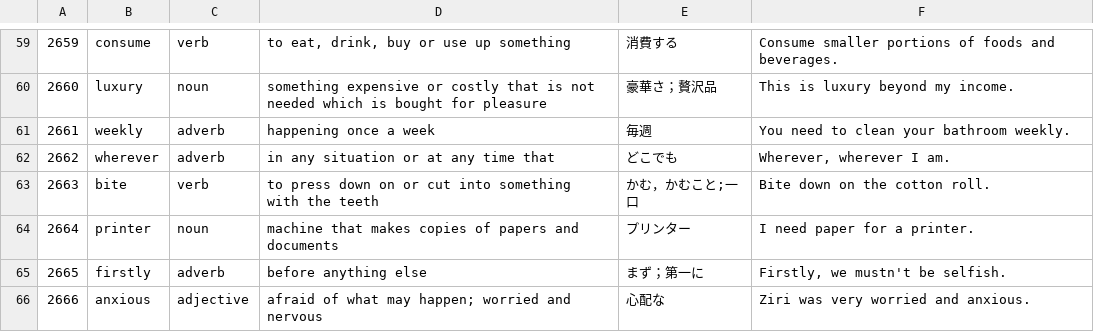
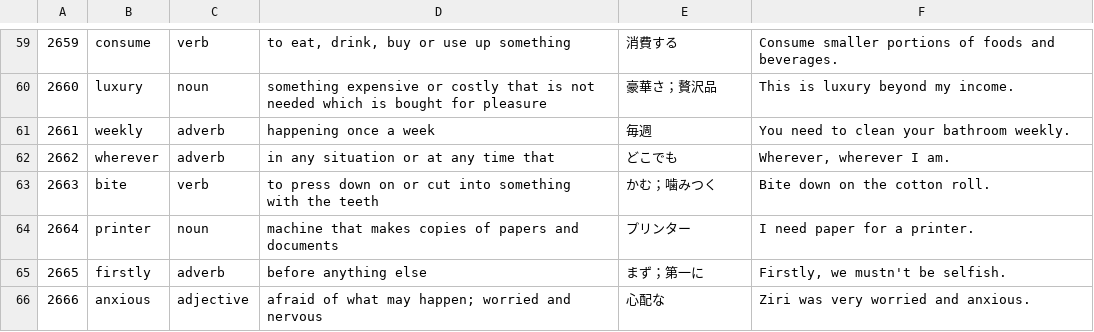
Before and after one commit to mak-ot-o/vocab-trainer, a CSV file: data/chunks/027.csv, drawn as a sheet; only a part is shown, gaps mark what is left out.

```diff
--- a/data/chunks/027.csv
+++ b/data/chunks/027.csv
@@ -62,3 +62,3 @@
 2662,wherever,adverb,in any situation or at any time that,どこでも,"Wherever, wherever I am."
-2663,bite,verb,to press down on or cut into something with the teeth,かむ，かむこと;一口,Bite down on the cotton roll.
+2663,bite,verb,to press down on or cut into something with the teeth,かむ；噛みつく,Bite down on the cotton roll.
 2664,printer,noun,machine that makes copies of papers and documents,プリンター,I need paper for a printer.
```
